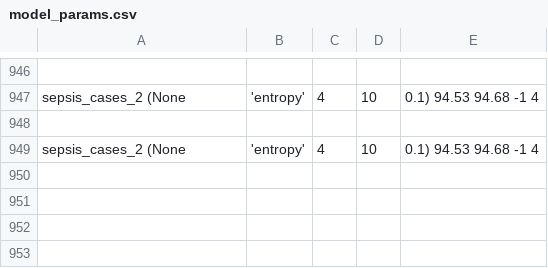
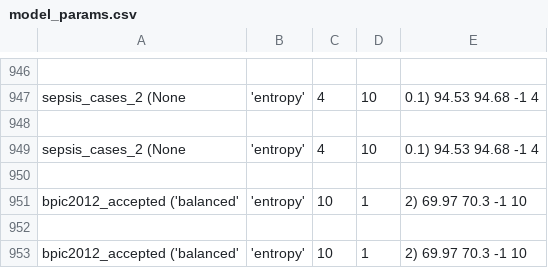
Before and after one commit to lucaboschiero/tesi, a CSV file: media/output/model_params.csv, drawn as a sheet; only a part is shown, gaps mark what is left out; the diff names each change by its address in the sheet, - before the commit and + after, or states it on an @@ line.

```diff
--- a/media/output/model_params.csv
+++ b/media/output/model_params.csv
+row 950: (empty)
+row 951: bpic2012_accepted ('balanced' | 'entropy' | 10 | 1 | 2) 69.97 70.3 -1 10
+row 952: (empty)
+row 953: bpic2012_accepted ('balanced' | 'entropy' | 10 | 1 | 2) 69.97 70.3 -1 10
```
Also changed, not shown: 5 other files.
